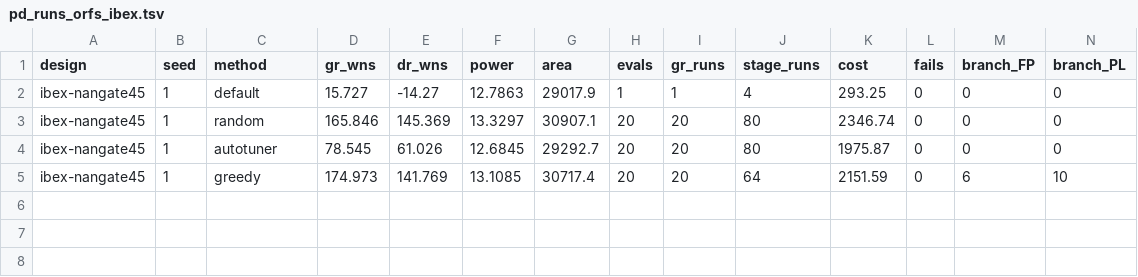
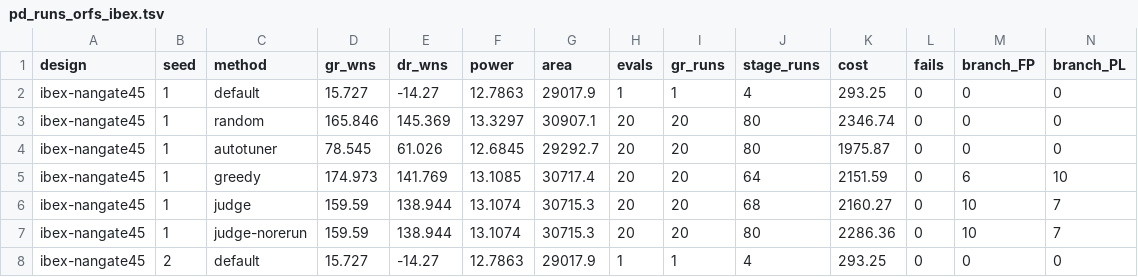
Before and after one commit to cybrid-systems/aura-eda-agents, a TSV file: results/pd_runs_orfs_ibex.tsv, drawn as a sheet; only a part is shown; rows hold the shown columns only; the diff names each change by its address in the sheet, - before the commit and + after, or states it on an @@ line.

Commit message:
results: ibex v2 部分（7 行）

```diff
--- a/results/pd_runs_orfs_ibex.tsv
+++ b/results/pd_runs_orfs_ibex.tsv
+row 6: ibex-nangate45 | 1 | judge | 159.59 | 138.944 | 13.1074 | 30715.3 | 20 | 20 | 68 | 2160.27 | 0 | 10 | 7
+row 7: ibex-nangate45 | 1 | judge-norerun | 159.59 | 138.944 | 13.1074 | 30715.3 | 20 | 20 | 80 | 2286.36 | 0 | 10 | 7
+row 8: ibex-nangate45 | 2 | default | 15.727 | -14.27 | 12.7863 | 29017.9 | 1 | 1 | 4 | 293.25 | 0 | 0 | 0
```
